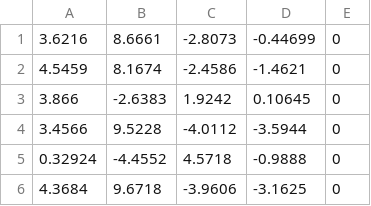
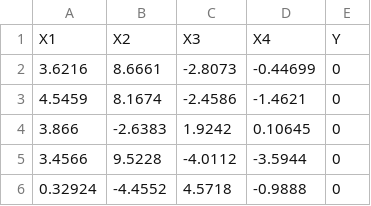
Before and after one commit to cepedus/Genetic-RL, a CSV file: src/banknote.csv, drawn as a sheet; only a part is shown; the shorter side is filled out with more unchanged rows.

```diff
--- a/src/banknote.csv
+++ b/src/banknote.csv
@@ -1 +1,2 @@
+X1,X2,X3,X4,Y
 3.6216,8.6661,-2.8073,-0.44699,0
```
Also changed, not shown: 9 other files.
